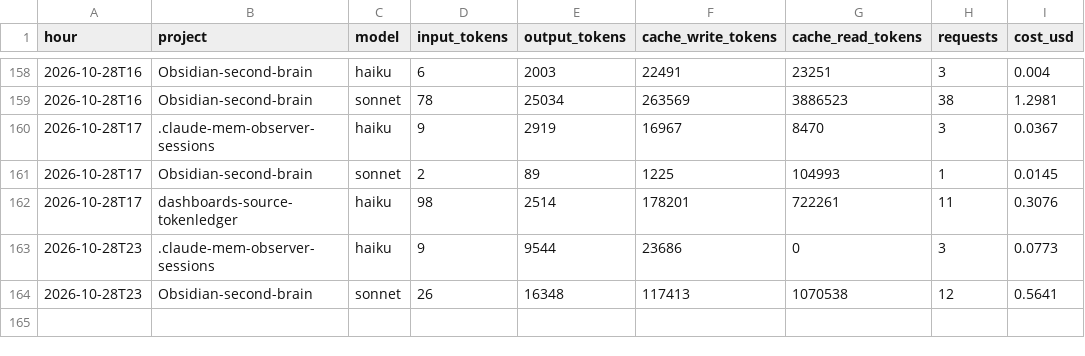
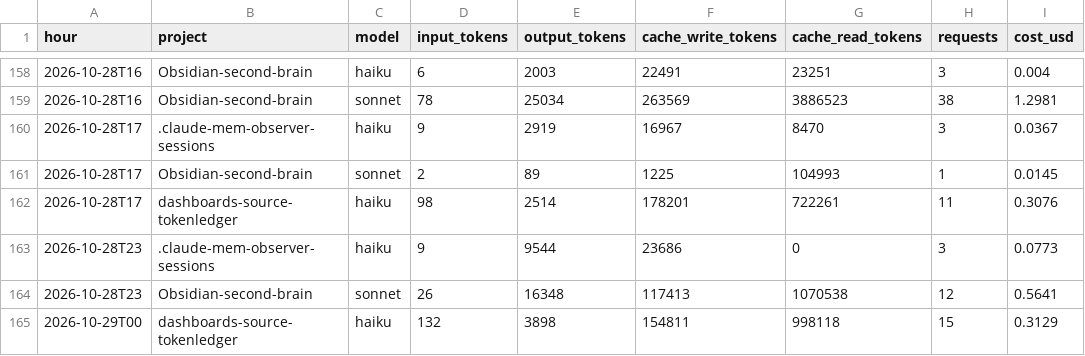
Before and after one commit to Baskers1/claude-usage-data, a CSV file: usage.csv, drawn as a sheet; only a part is shown, gaps mark what is left out; the diff names each change by its address in the sheet, - before the commit and + after, or states it on an @@ line.

Commit message:
usage 2026-10-29T01:45:28Z

```diff
--- a/usage.csv
+++ b/usage.csv
+row 165: 2026-10-29T00 | dashboards-source-tokenledger | haiku | 132 | 3898 | 154811 | 998118 | 15 | 0.3129
```
Also changed, not shown: 1 other file.
